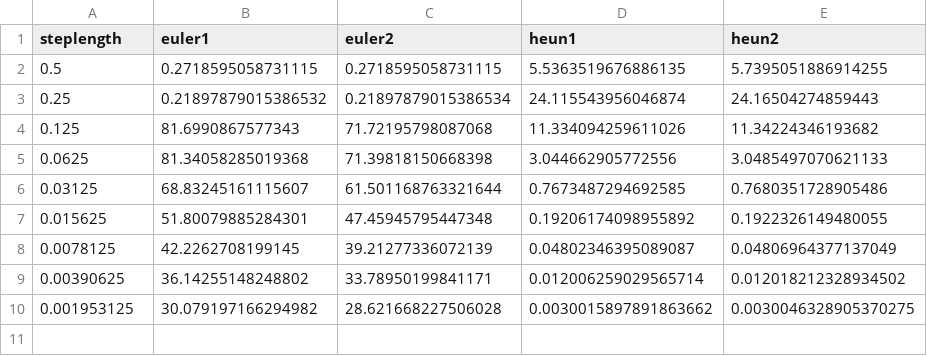
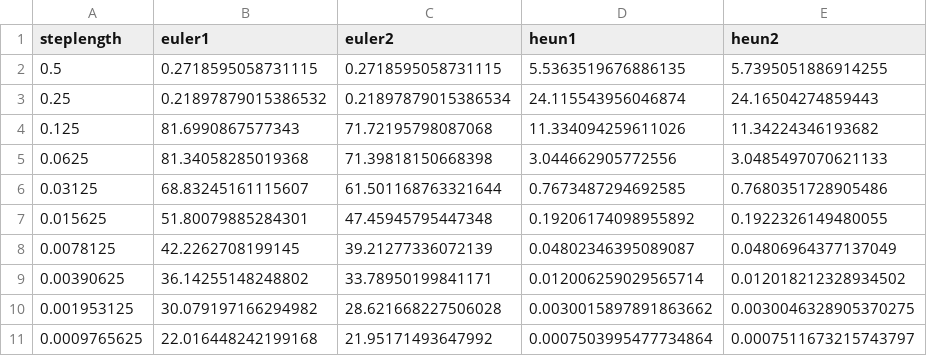
Before and after one commit to ohman-emil/GA, a CSV file: src/system6_inhomogeneous/data/errors.csv, drawn as a sheet.

```diff
--- a/src/system6_inhomogeneous/data/errors.csv
+++ b/src/system6_inhomogeneous/data/errors.csv
@@ -10 +10,2 @@ steplength,euler1,euler2,heun1,heun2
 0.001953125,30.079197166294982,28.621668227506028,0.0030015897891863662,0.0030046328905370275
+0.0009765625,22.016448242199168,21.95171493647992,0.0007503995477734864,0.0007511673215743797
```
Also changed, not shown: src/system1/data/errors.csv, src/system2/data/errors.csv, 43 other files.
